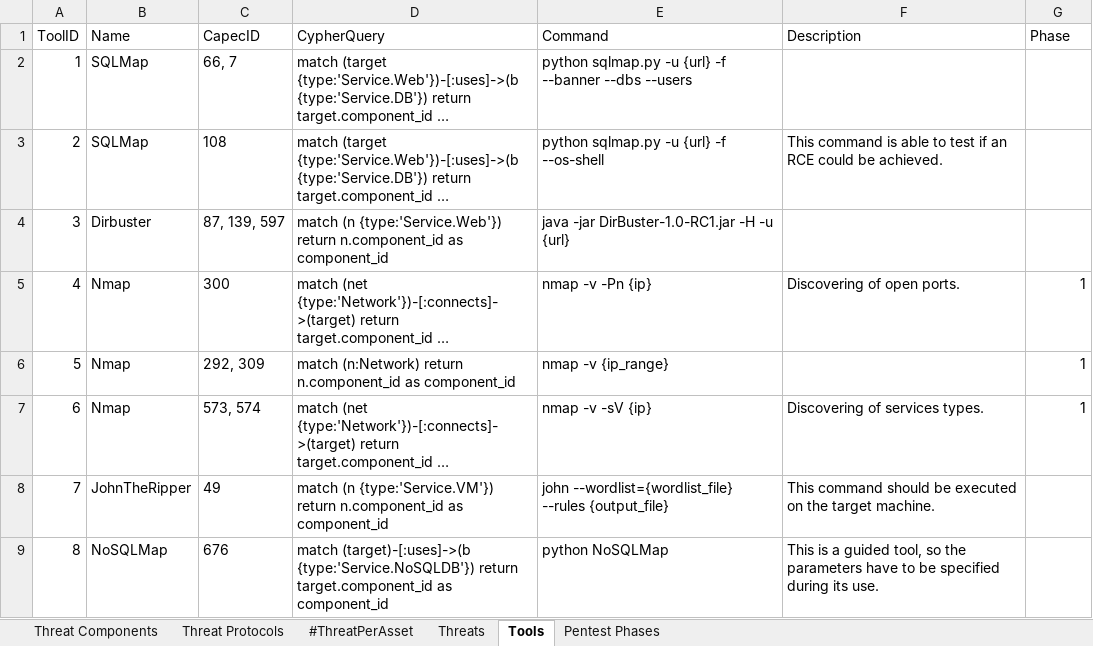
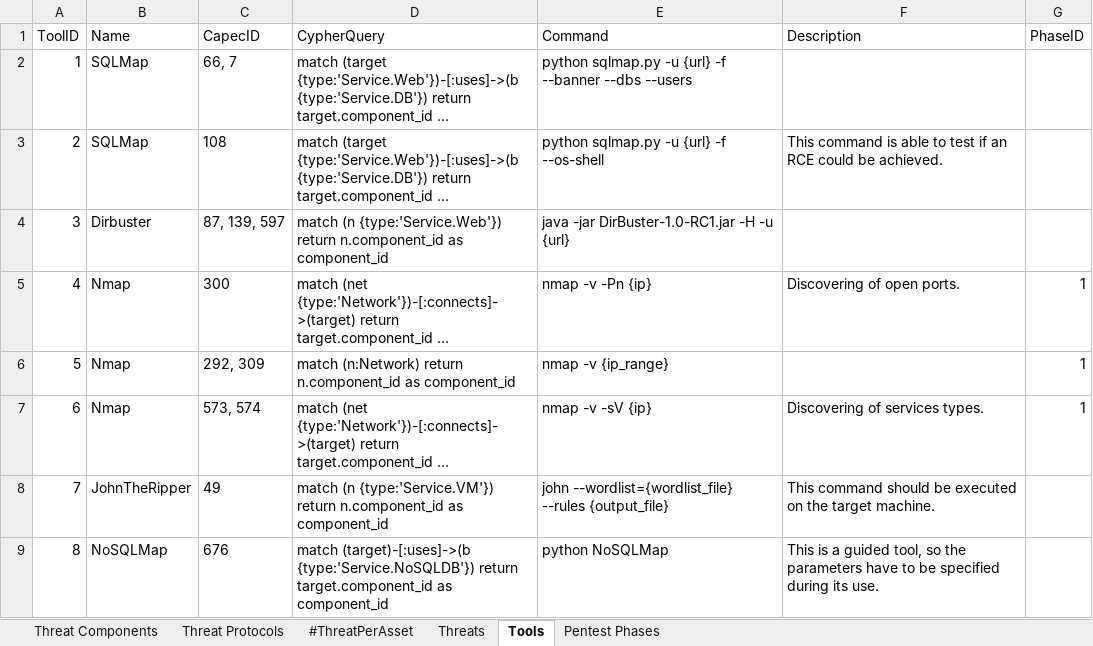
Before and after one commit to fefox97/AutomaticAttackPlanGenerator, an Excel workbook: apps/static/assets/dbs/ThreatCatalogComplete.xlsx, sheet Tools, drawn as a sheet; long unchanged cells end in …; values as stored, in another font and other column widths than the file's, no borders; table styles not drawn; the diff names each change by its address in the sheet, - before the commit and + after, or states it on an @@ line.

```diff
--- a/apps/static/assets/dbs/ThreatCatalogComplete.xlsx (sheet Tools)
+++ b/apps/static/assets/dbs/ThreatCatalogComplete.xlsx (sheet Tools)
-G1: Phase
+G1: PhaseID
```
Also changed, not shown: 5 other files.
